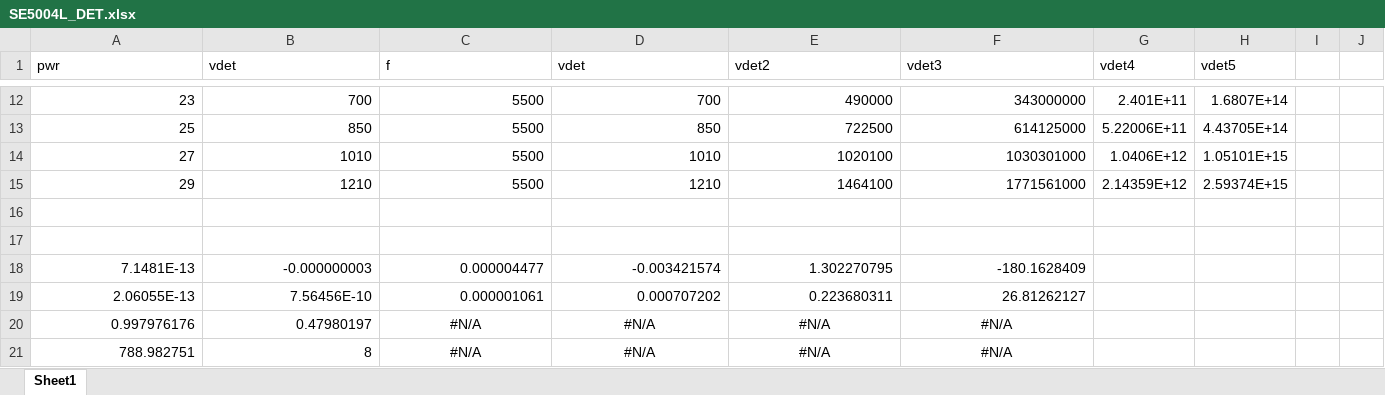
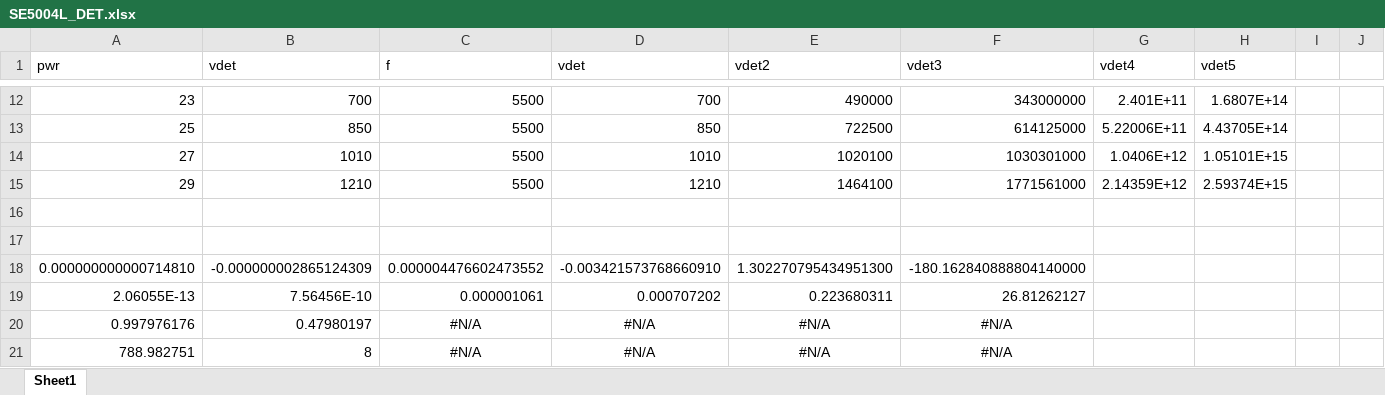
Before and after one commit to Penta0308/BikeRadar, an Excel workbook: RFB/SE5004L_DET.xlsx, sheet Sheet1, drawn as a sheet; only a part is shown, gaps mark what is left out; values as stored, in another font and other column widths than the file's, no borders; charts and pictures not drawn; removed rows and columns are numbered as before the commit, all else as after; rows hold the shown columns only; the diff names each change by its address in the sheet, - before the commit and + after, or states it on an @@ line.

```diff
--- a/RFB/SE5004L_DET.xlsx (sheet Sheet1)
+++ b/RFB/SE5004L_DET.xlsx (sheet Sheet1)
-row 18: 7.1481E-13 | -0.000000003 | 0.000004477 | -0.003421574 | 1.302270795 | -180.1628409
+row 18: 0.000000000000714810 | -0.000000002865124309 | 0.000004476602473552 | -0.003421573768660910 | 1.302270795434951300 | -180.162840888804140000
```
Also changed, not shown: charts or pictures, 56 other files.
